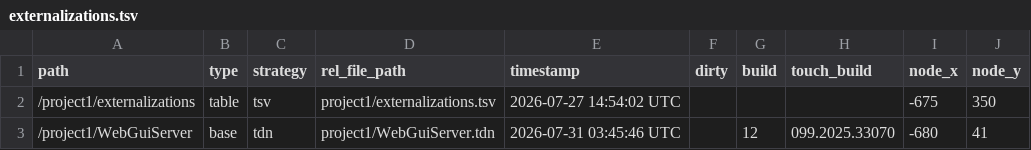
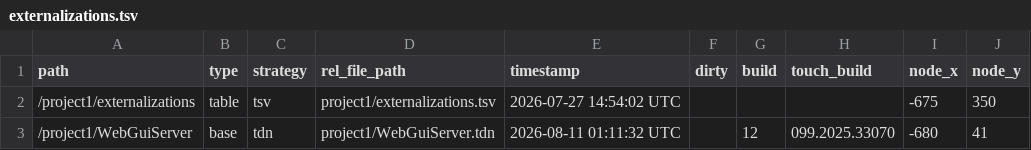
Before and after one commit to cronin4392/td-web-gui, a TSV file: apps/example/td/Example1/project1/externalizations.tsv, drawn as a sheet; only a part is shown; the diff names each change by its address in the sheet, - before the commit and + after, or states it on an @@ line.

```diff
--- a/apps/example/td/Example1/project1/externalizations.tsv
+++ b/apps/example/td/Example1/project1/externalizations.tsv
-E3 (timestamp): 2026-07-31 03:45:46 UTC
+E3 (timestamp): 2026-08-11 01:11:32 UTC
```
Also changed, not shown: apps/example/td/Example2/project1/externalizations.tsv, 4 other files.
